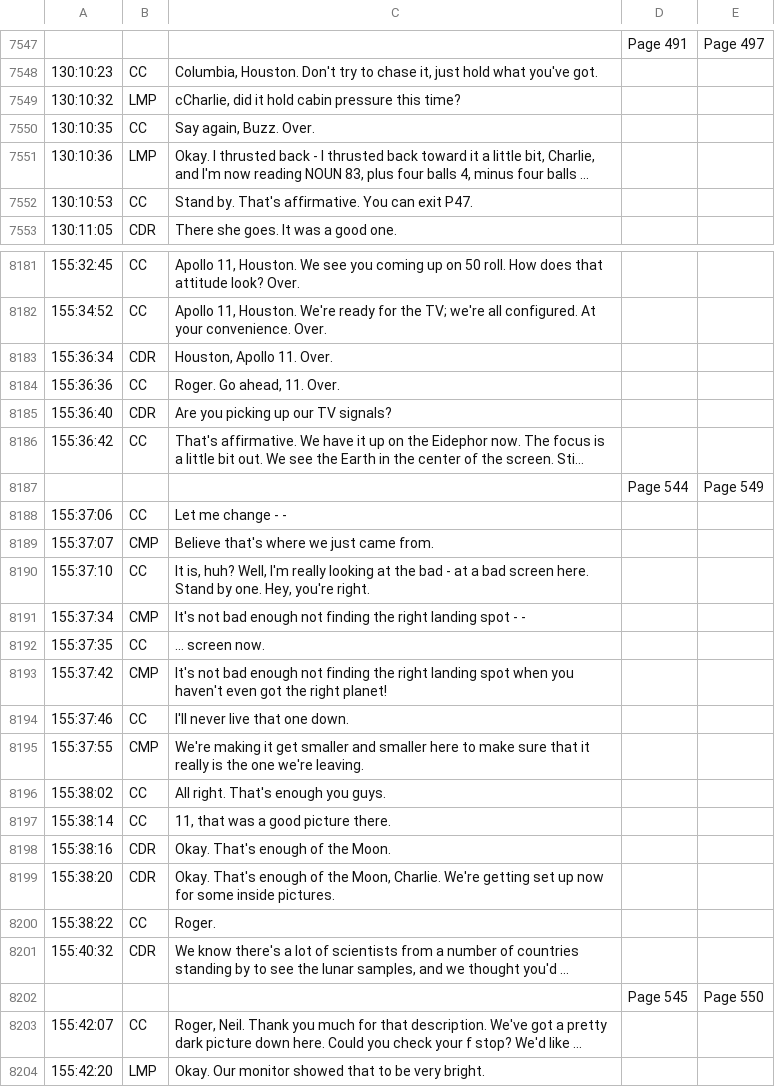
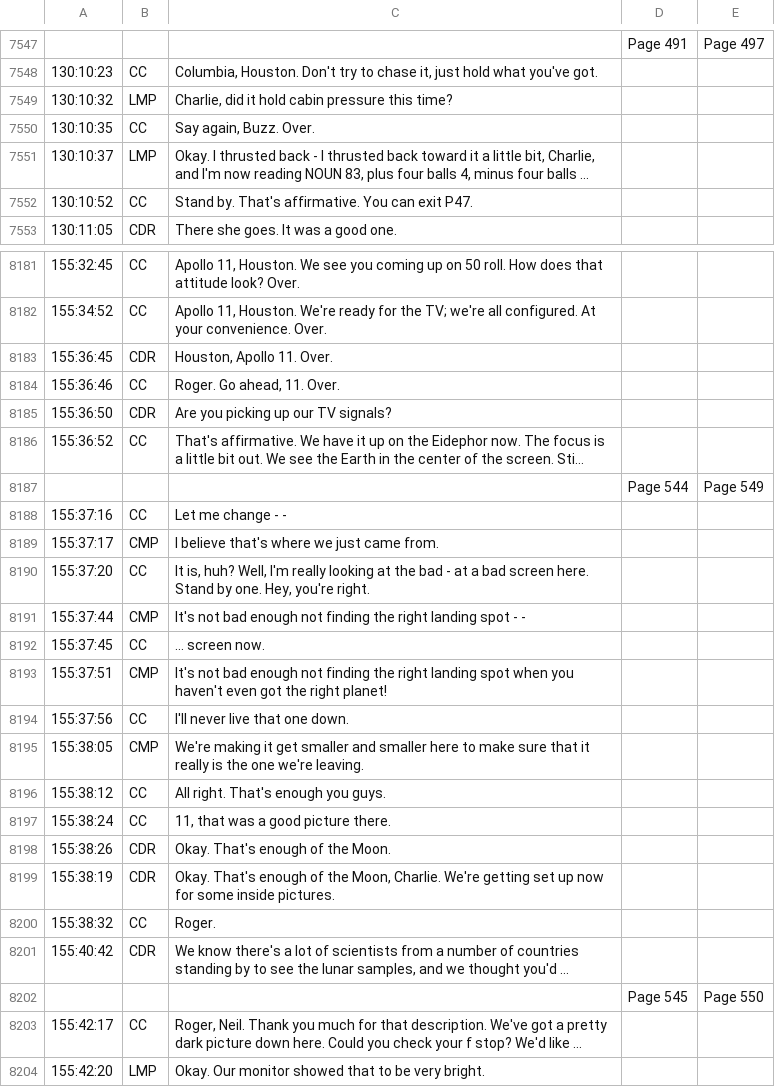
Before and after one commit to bfeist/Apollo_11, a CSV file: MISSION_DATA/A11_TEC_cleaned_phase2.csv, drawn as a sheet; only a part is shown, gaps mark what is left out; long unchanged cells end in …; the diff covers the shown part only; the diff names each change by its address in the sheet, - before the commit and + after, or states it on an @@ line.

```diff
--- a/MISSION_DATA/A11_TEC_cleaned_phase2.csv
+++ b/MISSION_DATA/A11_TEC_cleaned_phase2.csv
-C7549: cCharlie, did it…
+C7549: Charlie, did it…
-A7551: 130:10:36
+A7551: 130:10:37
-A7552: 130:10:53
+A7552: 130:10:52
-A8183: 155:36:34
+A8183: 155:36:45
-A8184: 155:36:36
+A8184: 155:36:46
-A8185: 155:36:40
+A8185: 155:36:50
-A8186: 155:36:42
+A8186: 155:36:52
-A8188: 155:37:06
+A8188: 155:37:16
-A8189: 155:37:07
+A8189: 155:37:17
-C8189: Believe that's where we just came from.
+C8189: I believe that's where we just came from.
-A8190: 155:37:10
+A8190: 155:37:20
-A8191: 155:37:34
+A8191: 155:37:44
-A8192: 155:37:35
+A8192: 155:37:45
-A8193: 155:37:42
+A8193: 155:37:51
-A8194: 155:37:46
+A8194: 155:37:56
-A8195: 155:37:55
+A8195: 155:38:05
-A8196: 155:38:02
+A8196: 155:38:12
-A8197: 155:38:14
+A8197: 155:38:24
-A8198: 155:38:16
+A8198: 155:38:26
-A8199: 155:38:20
+A8199: 155:38:19
-A8200: 155:38:22
+A8200: 155:38:32
-A8201: 155:40:32
+A8201: 155:40:42
-A8203: 155:42:07
+A8203: 155:42:17
```
Also changed, not shown: 1 removed row and 56 edited cells elsewhere in this file, 1 other file.
